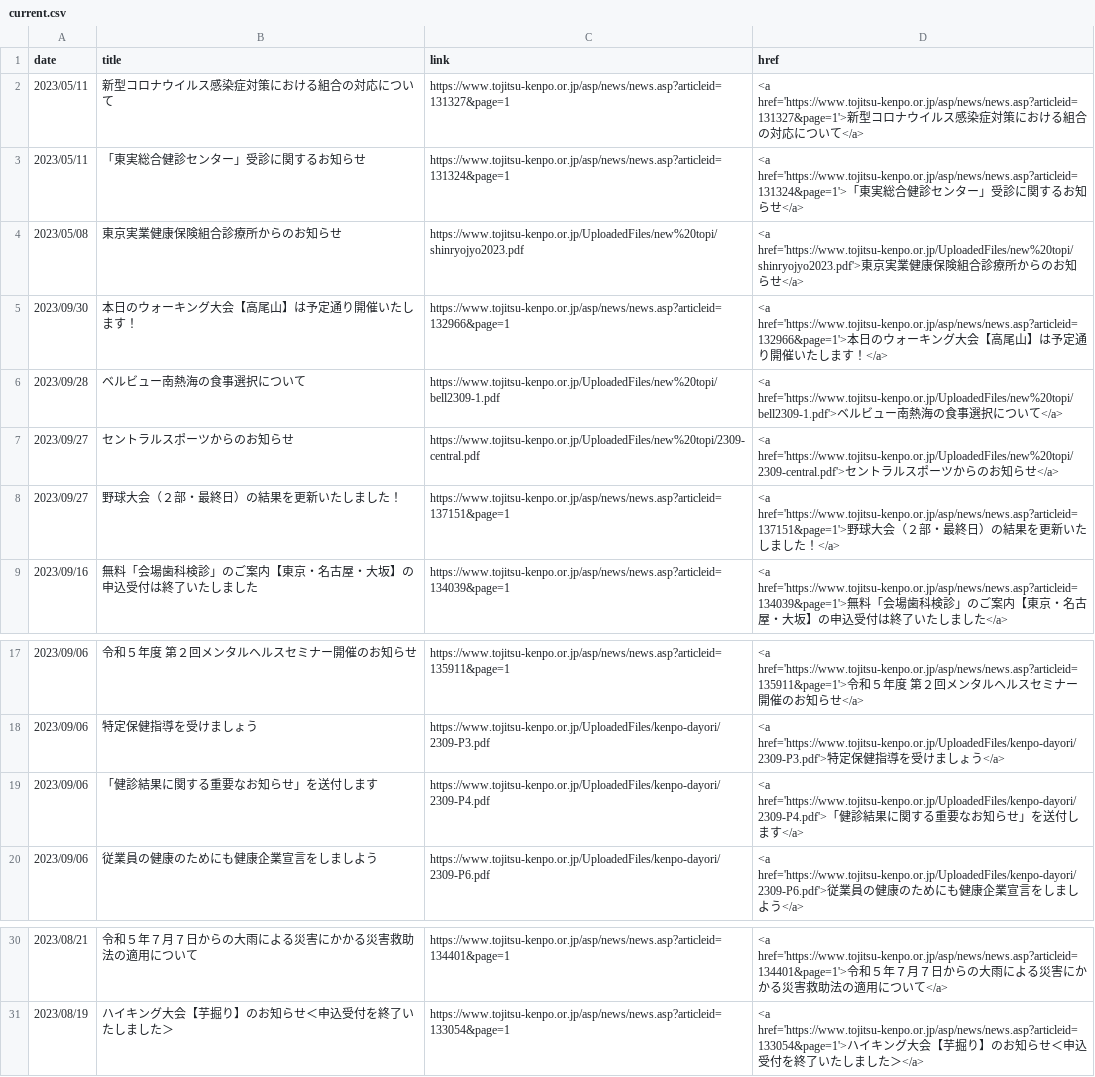
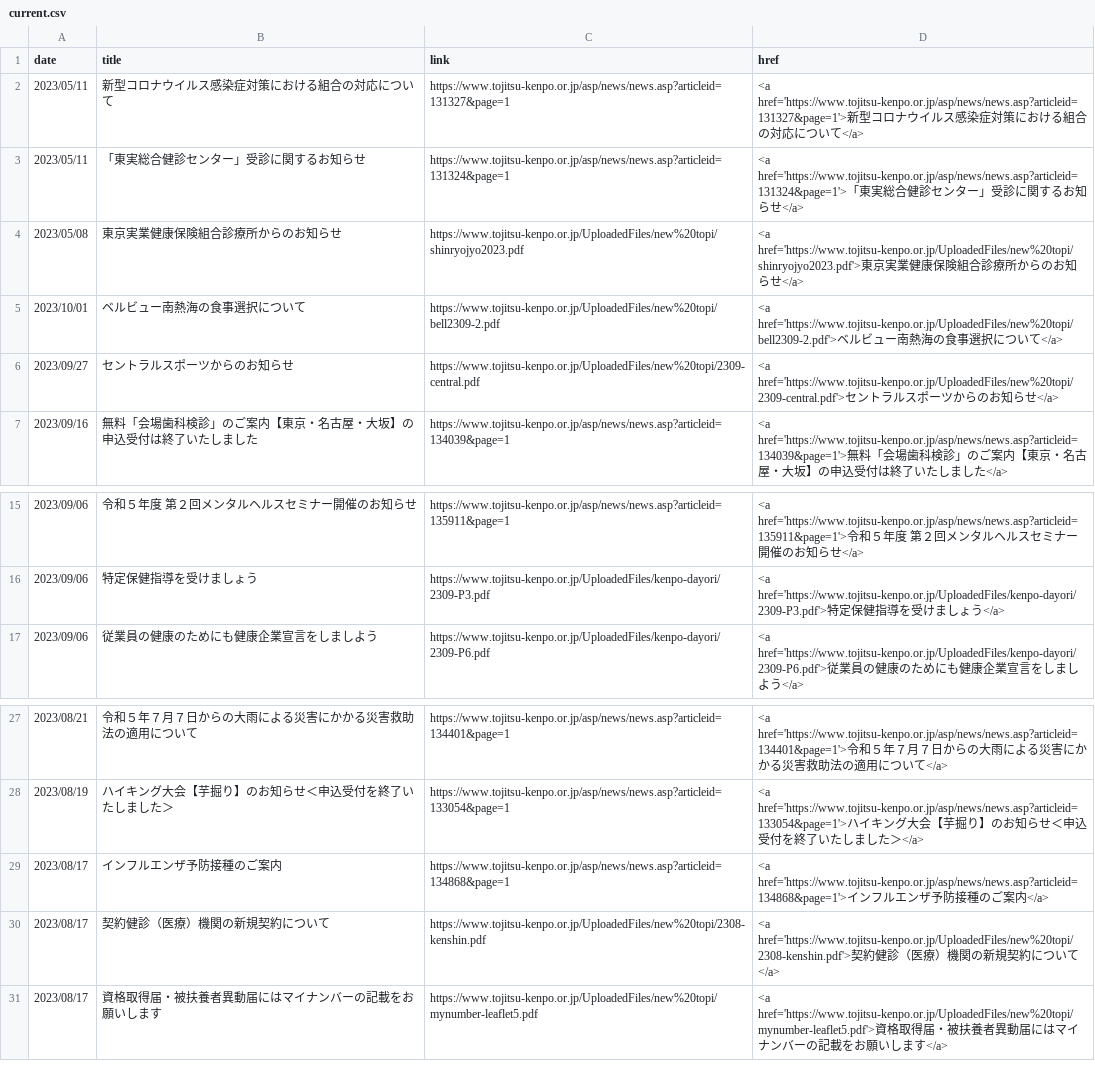
Before and after one commit to nuevocs/webscraping-change-notification, a CSV file: current.csv, drawn as a sheet; only a part is shown, gaps mark what is left out.

```diff
--- a/current.csv
+++ b/current.csv
@@ -4,6 +4,4 @@ date,title,link,href
 2023/05/08,東京実業健康保険組合診療所からのお知らせ,https://www.tojitsu-kenpo.or.jp/UploadedFiles/new%20topi/shinryojyo2023.pdf,<a href='https://www.tojitsu-kenpo.or.jp/UploadedFiles/new%20topi/shinryojyo2023.pdf'>東京実業健康保険組合診療所からのお知らせ</a>
-2023/09/30,本日のウォーキング大会【高尾山】は予定通り開催いたします！,https://www.tojitsu-kenpo.or.jp/asp/news/news.asp?articleid=132966&page=1,<a href='https://www.tojitsu-kenpo.or.jp/asp/news/news.asp?articleid=132966&page=1'>本日のウォーキング大会【高尾山】は予定通り開催いたします！</a>
-2023/09/28,ベルビュー南熱海の食事選択について,https://www.tojitsu-kenpo.or.jp/UploadedFiles/new%20topi/bell2309-1.pdf,<a href='https://www.tojitsu-kenpo.or.jp/UploadedFiles/new%20topi/bell2309-1.pdf'>ベルビュー南熱海の食事選択について</a>
+2023/10/01,ベルビュー南熱海の食事選択について,https://www.tojitsu-kenpo.or.jp/UploadedFiles/new%20topi/bell2309-2.pdf,<a href='https://www.tojitsu-kenpo.or.jp/UploadedFiles/new%20topi/bell2309-2.pdf'>ベルビュー南熱海の食事選択について</a>
 2023/09/27,セントラルスポーツからのお知らせ,https://www.tojitsu-kenpo.or.jp/UploadedFiles/new%20topi/2309-central.pdf,<a href='https://www.tojitsu-kenpo.or.jp/UploadedFiles/new%20topi/2309-central.pdf'>セントラルスポーツからのお知らせ</a>
-2023/09/27,野球大会（２部・最終日）の結果を更新いたしました！,https://www.tojitsu-kenpo.or.jp/asp/news/news.asp?articleid=137151&page=1,<a href='https://www.tojitsu-kenpo.or.jp/asp/news/news.asp?articleid=137151&page=1'>野球大会（２部・最終日）の結果を更新いたしました！</a>
 2023/09/16,無料「会場歯科検診」のご案内【東京・名古屋・大坂】の申込受付は終了いたしました,https://www.tojitsu-kenpo.or.jp/asp/news/news.asp?articleid=134039&page=1,<a href='https://www.tojitsu-kenpo.or.jp/asp/news/news.asp?articleid=134039&page=1'>無料「会場歯科検診」のご案内【東京・名古屋・大坂】の申込受付は終了いたしました</a>
@@ -18,3 +16,2 @@ date,title,link,href
 2023/09/06,特定保健指導を受けましょう,https://www.tojitsu-kenpo.or.jp/UploadedFiles/kenpo-dayori/2309-P3.pdf,<a href='https://www.tojitsu-kenpo.or.jp/UploadedFiles/kenpo-dayori/2309-P3.pdf'>特定保健指導を受けましょう</a>
-2023/09/06,「健診結果に関する重要なお知らせ」を送付します,https://www.tojitsu-kenpo.or.jp/UploadedFiles/kenpo-dayori/2309-P4.pdf,<a href='https://www.tojitsu-kenpo.or.jp/UploadedFiles/kenpo-dayori/2309-P4.pdf'>「健診結果に関する重要なお知らせ」を送付します</a>
 2023/09/06,従業員の健康のためにも健康企業宣言をしましよう,https://www.tojitsu-kenpo.or.jp/UploadedFiles/kenpo-dayori/2309-P6.pdf,<a href='https://www.tojitsu-kenpo.or.jp/UploadedFiles/kenpo-dayori/2309-P6.pdf'>従業員の健康のためにも健康企業宣言をしましよう</a>
@@ -31 +28,4 @@ date,title,link,href
 2023/08/19,ハイキング大会【芋掘り】のお知らせ＜申込受付を終了いたしました＞,https://www.tojitsu-kenpo.or.jp/asp/news/news.asp?articleid=133054&page=1,<a href='https://www.tojitsu-kenpo.or.jp/asp/news/news.asp?articleid=133054&page=1'>ハイキング大会【芋掘り】のお知らせ＜申込受付を終了いたしました＞</a>
+2023/08/17,インフルエンザ予防接種のご案内,https://www.tojitsu-kenpo.or.jp/asp/news/news.asp?articleid=134868&page=1,<a href='https://www.tojitsu-kenpo.or.jp/asp/news/news.asp?articleid=134868&page=1'>インフルエンザ予防接種のご案内</a>
+2023/08/17,契約健診（医療）機関の新規契約について,https://www.tojitsu-kenpo.or.jp/UploadedFiles/new%20topi/2308-kenshin.pdf,<a href='https://www.tojitsu-kenpo.or.jp/UploadedFiles/new%20topi/2308-kenshin.pdf'>契約健診（医療）機関の新規契約について</a>
+2023/08/17,資格取得届・被扶養者異動届にはマイナンバーの記載をお願いします,https://www.tojitsu-kenpo.or.jp/UploadedFiles/new%20topi/mynumber-leaflet5.pdf,<a href='https://www.tojitsu-kenpo.or.jp/UploadedFiles/new%20topi/mynumber-leaflet5.pdf'>資格取得届・被扶養者異動届にはマイナンバーの記載をお願いします</a>
```
